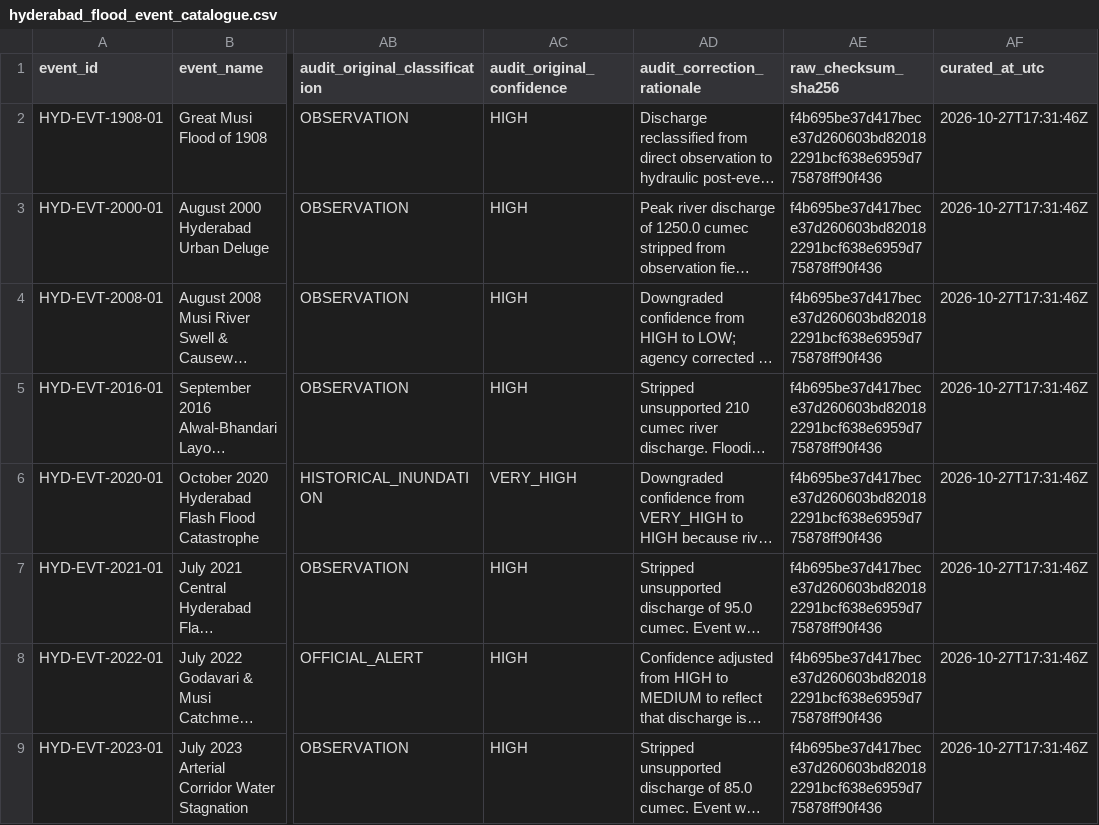
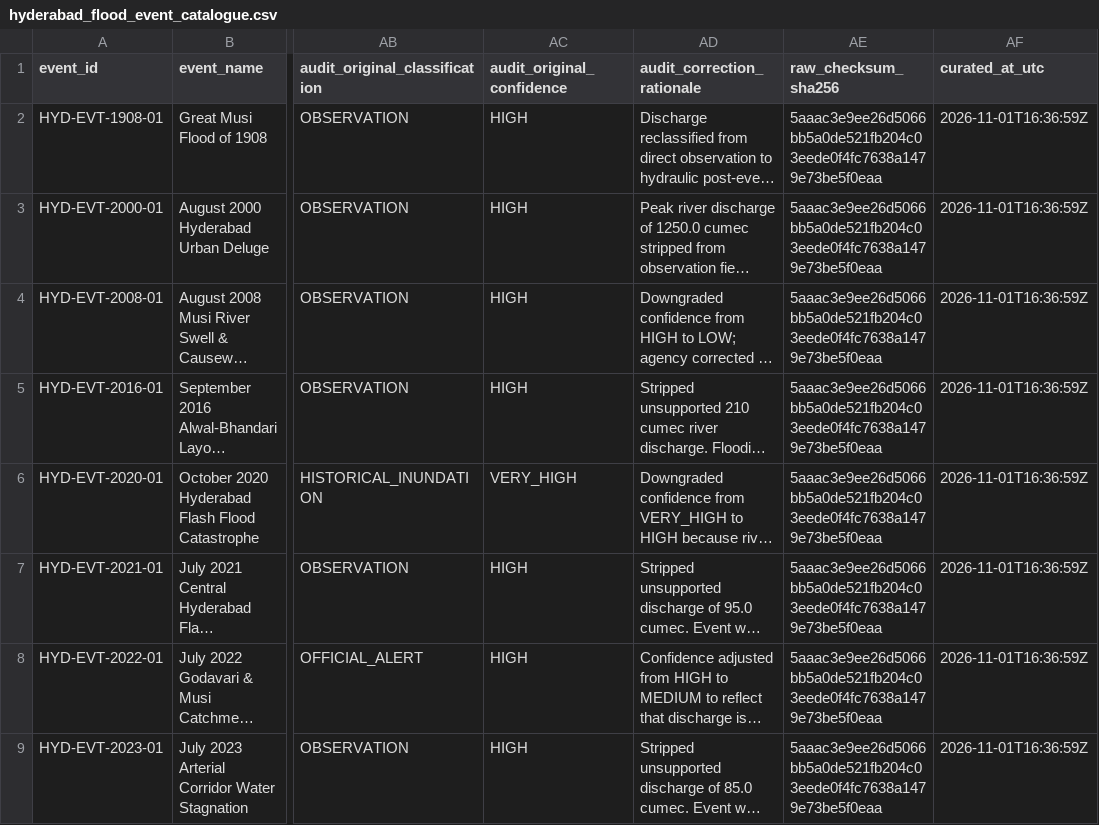
Before and after one commit to akhilkandibanda-14/Disaster-Management, a CSV file: data/curated/hyderabad_flood_event_catalogue.csv, drawn as a sheet; only a part is shown, gaps mark what is left out; long unchanged cells end in …; the diff names each change by its address in the sheet, - before the commit and + after, or states it on an @@ line.

```diff
--- a/data/curated/hyderabad_flood_event_catalogue.csv
+++ b/data/curated/hyderabad_flood_event_catalogue.csv
-AE2:AE9 (raw_checksum_sha256): f4b695be37d417bece37d260603bd820182291bcf638e6959d775878ff90f436
+AE2:AE9 (raw_checksum_sha256): 5aaac3e9ee26d5066bb5a0de521fb204c03eede0f4fc7638a1479e73be5f0eaa
-AF2:AF9 (curated_at_utc): 2026-10-27T17:31:46Z
+AF2:AF9 (curated_at_utc): 2026-11-01T16:36:59Z
```
Also changed, not shown: data/curated/hyderabad_era5_oct2020_curated.csv, data/curated/musi_glofas_oct2020_curated.csv, 27 other files.
